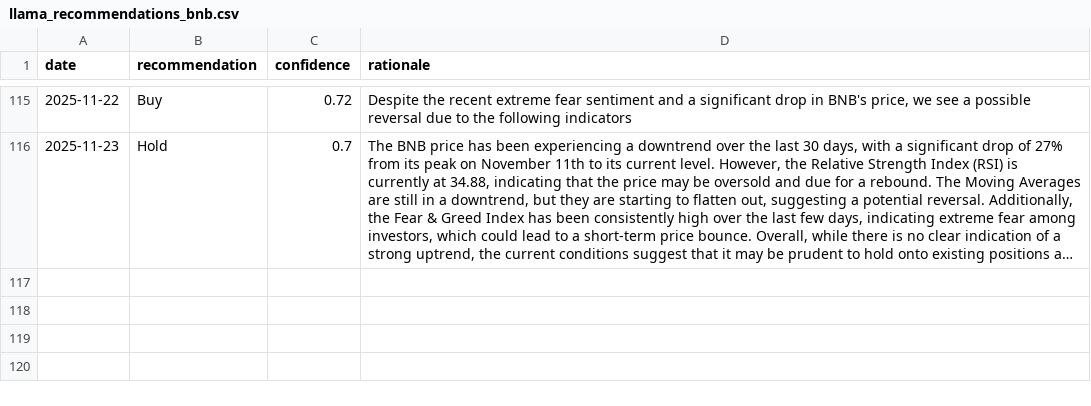
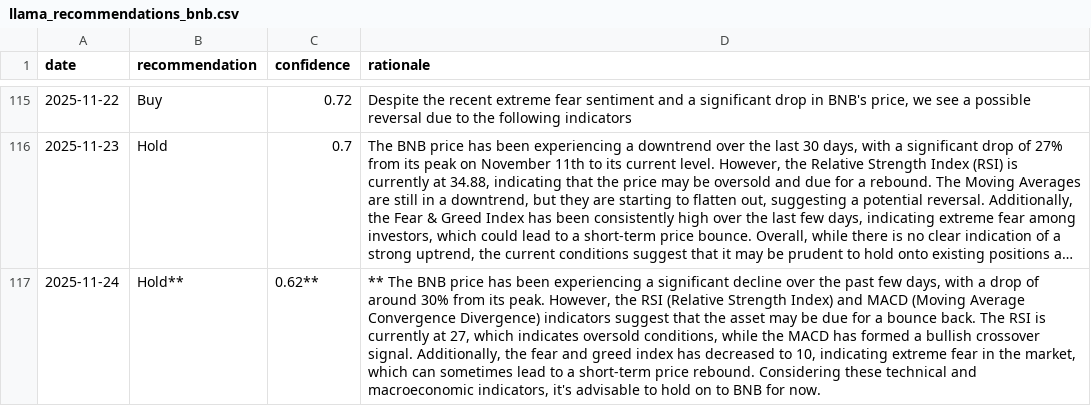
Before and after one commit to amrelsawalhi/DipSignal, a CSV file: data/llama_recommendations_bnb.csv, drawn as a sheet; only a part is shown, gaps mark what is left out; long unchanged cells end in …; the diff names each change by its address in the sheet, - before the commit and + after, or states it on an @@ line.

```diff
--- a/data/llama_recommendations_bnb.csv
+++ b/data/llama_recommendations_bnb.csv
+row 117: 2025-11-24 | Hold** | 0.62** | ** The BNB price has been experiencing a significant decline over the past few days, with a drop of around 30% from its peak. However, the RSI (Relative Strength Index) and MACD (Moving Average Convergence Divergence) indicators suggest that the asset may be due for a bounce back. The RSI is currently at 27, which indicates oversold conditions, while the MACD has formed a bullish crossover signal. Additionally, the fear and greed index has decreased to 10, indicating extreme fear in the market, which can sometimes lead to a short-term price rebound. Considering these technical and macroeconomic indicators, it's advisable to hold on to BNB for now.
```
Also changed, not shown: data/llama_recommendations_ada.csv, data/llama_recommendations_btc.csv, 12 other files.
